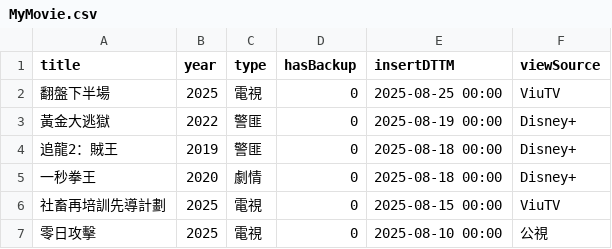
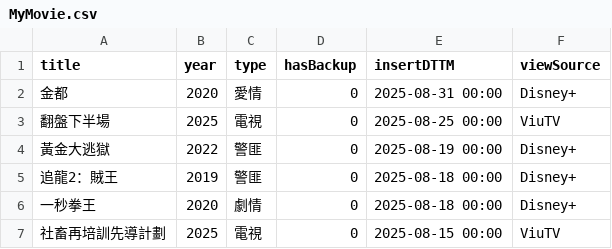
Before and after one commit to jackfclee/my-apps, a CSV file: collections/movie/MyMovie.csv, drawn as a sheet; only a part is shown; the shorter side is filled out with more unchanged rows; the diff names each change by its address in the sheet, - before the commit and + after, or states it on an @@ line.

Commit message:
Update MyMovie.csv

```diff
--- a/collections/movie/MyMovie.csv
+++ b/collections/movie/MyMovie.csv
+row 2: 金都 | 2020 | 愛情 | 0 | 2025-08-31 00:00 | Disney+
```
